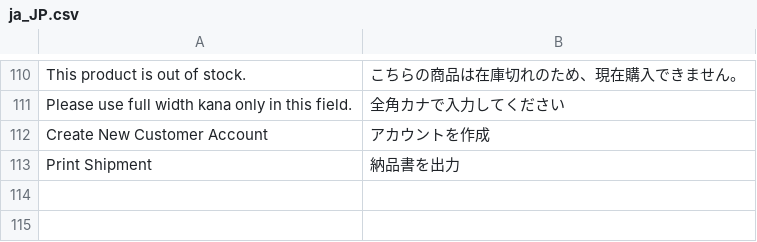
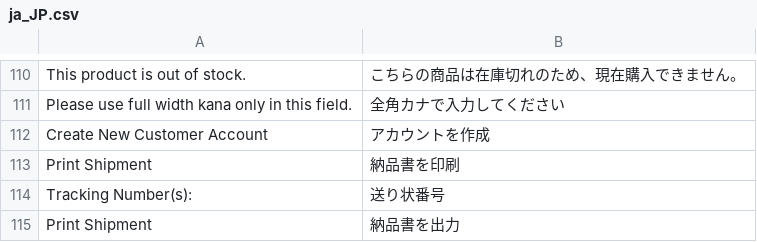
Before and after one commit to mguyenminh99/mirror-project, a CSV file: app/design/frontend/True/mpx/i18n/ja_JP.csv, drawn as a sheet; only a part is shown, gaps mark what is left out; the diff names each change by its address in the sheet, - before the commit and + after, or states it on an @@ line.

Commit message:
#144  Remove and rewrite shipment page

```diff
--- a/app/design/frontend/True/mpx/i18n/ja_JP.csv
+++ b/app/design/frontend/True/mpx/i18n/ja_JP.csv
+row 113: Print Shipment | 納品書を印刷
+row 114: Tracking Number(s): | 送り状番号
```
Also changed, not shown: 1 other file.
